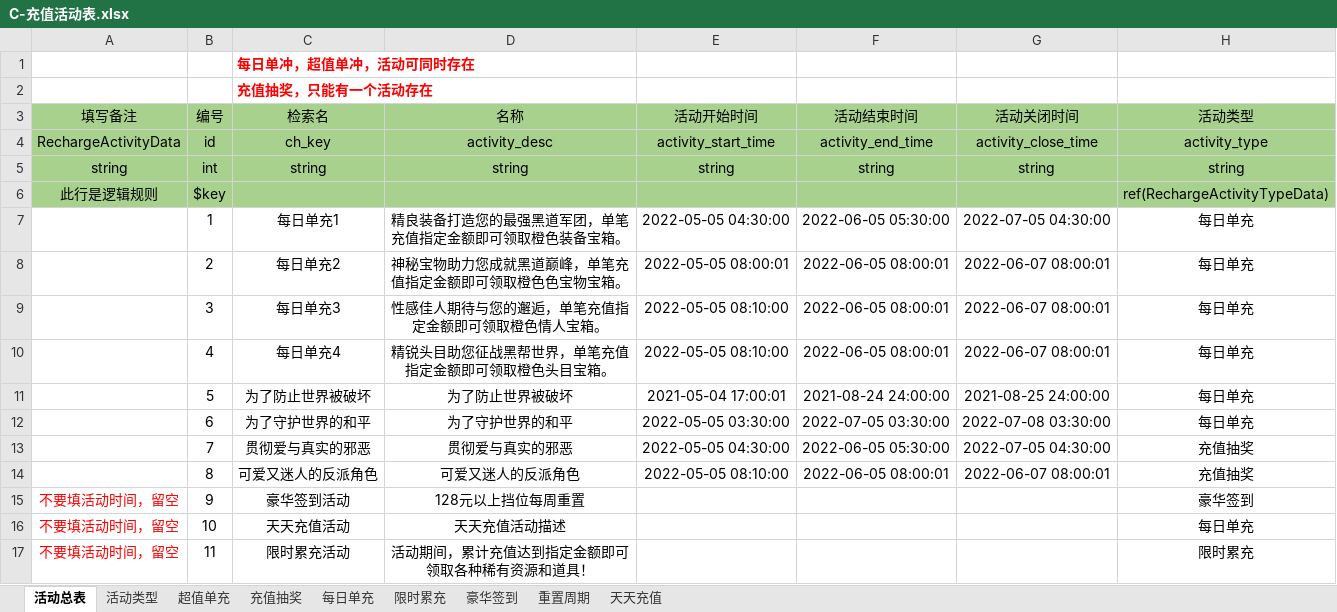
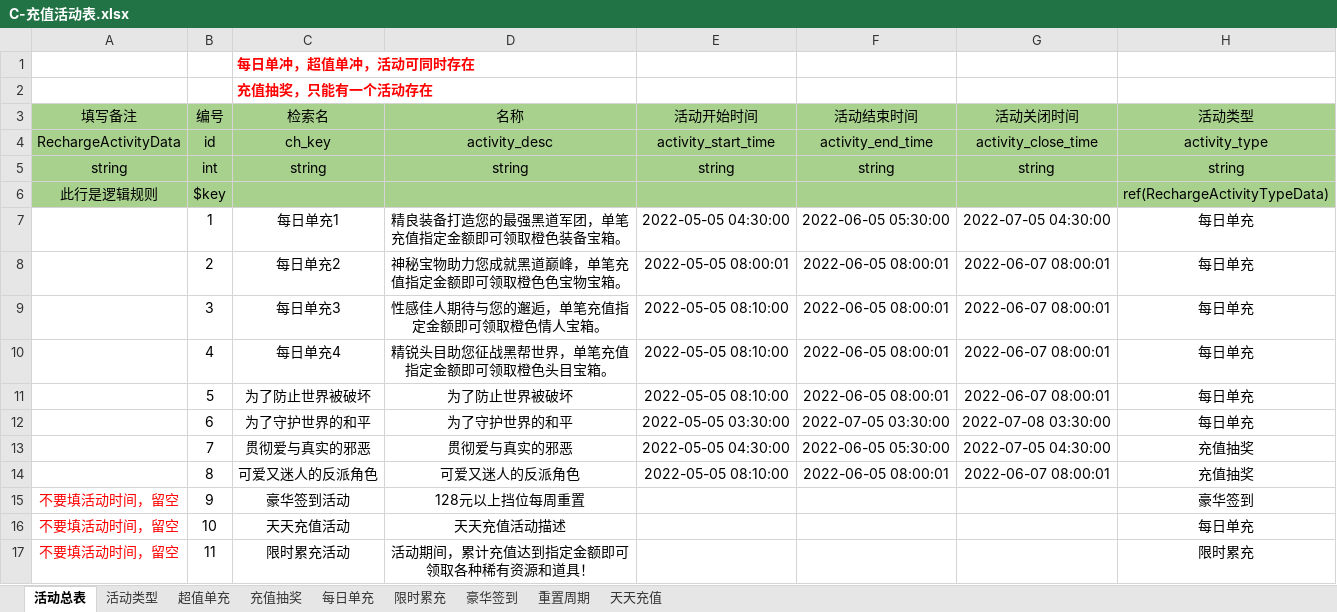
Before and after one commit to linhe-yangxue/uesharedata, an Excel workbook: exceldata/excel/all/C-充值活动表.xlsx, sheet 活动总表, drawn as a sheet; only a part is shown; values as stored, in another font and other column widths than the file's, no borders; the diff names each change by its address in the sheet, - before the commit and + after, or states it on an @@ line.

Commit message:
no message

```diff
--- a/exceldata/excel/all/C-充值活动表.xlsx (sheet 活动总表)
+++ b/exceldata/excel/all/C-充值活动表.xlsx (sheet 活动总表)
-E11 (活动开始时间): 2021-05-04 17:00:01
+E11 (活动开始时间): 2022-05-05 08:10:00
-F11 (活动结束时间): 2021-08-24 24:00:00
+F11 (活动结束时间): 2022-06-05 08:00:01
-G11 (活动关闭时间): 2021-08-25 24:00:00
+G11 (活动关闭时间): 2022-06-07 08:00:01
```
